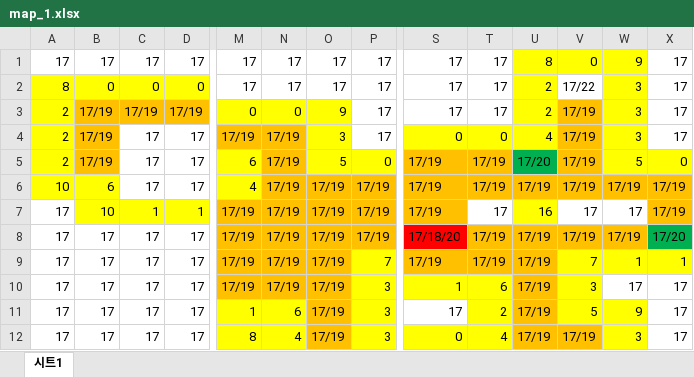
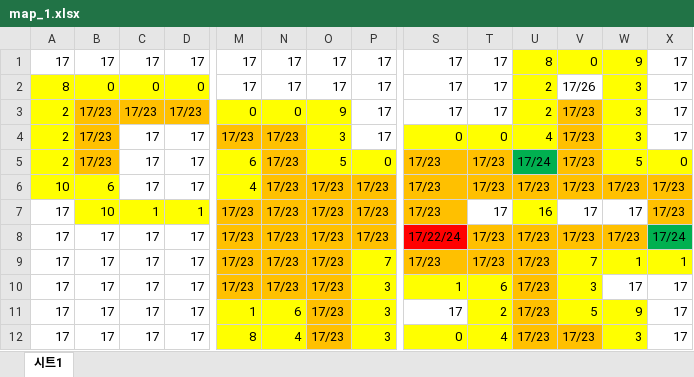
Before and after one commit to chicolangbo/SFML_TombOfTheMask_Clone, an Excel workbook: TombOfTheMask_clone-bin/map/map_1.xlsx, sheet 시트1, drawn as a sheet; only a part is shown, gaps mark what is left out; values as stored, in another font and other column widths than the file's, no borders; the diff covers the shown part only; the diff names each change by its address in the sheet, - before the commit and + after, or states it on an @@ line.

```diff
--- a/TombOfTheMask_clone-bin/map/map_1.xlsx (sheet 시트1)
+++ b/TombOfTheMask_clone-bin/map/map_1.xlsx (sheet 시트1)
-V2: 17/22
+V2: 17/26
-B3:B5: 17/19
+B3:B5: 17/23
-C3: 17/19
+C3: 17/23
-D3: 17/19
+D3: 17/23
-V3:V6: 17/19
+V3:V6: 17/23
-M4: 17/19
+M4: 17/23
-N4:N10: 17/19
+N4:N10: 17/23
-S5:S7: 17/19
+S5:S7: 17/23
-T5:T6: 17/19
+T5:T6: 17/23
-U5: 17/20
+U5: 17/24
-O6:O12: 17/19
+O6:O12: 17/23
-P6:P8: 17/19
+P6:P8: 17/23
-U6: 17/19
+U6: 17/23
-W6: 17/19
+W6: 17/23
-X6:X7: 17/19
+X6:X7: 17/23
-M7:M10: 17/19
+M7:M10: 17/23
-S8: 17/18/20
+S8: 17/22/24
-T8:T9: 17/19
+T8:T9: 17/23
-U8:U12: 17/19
+U8:U12: 17/23
-V8: 17/19
+V8: 17/23
-W8: 17/19
+W8: 17/23
-X8: 17/20
+X8: 17/24
-S9: 17/19
+S9: 17/23
-V12: 17/19
+V12: 17/23
```
Also changed, not shown: 30 edited cells elsewhere in this sheet, 5 other files.
